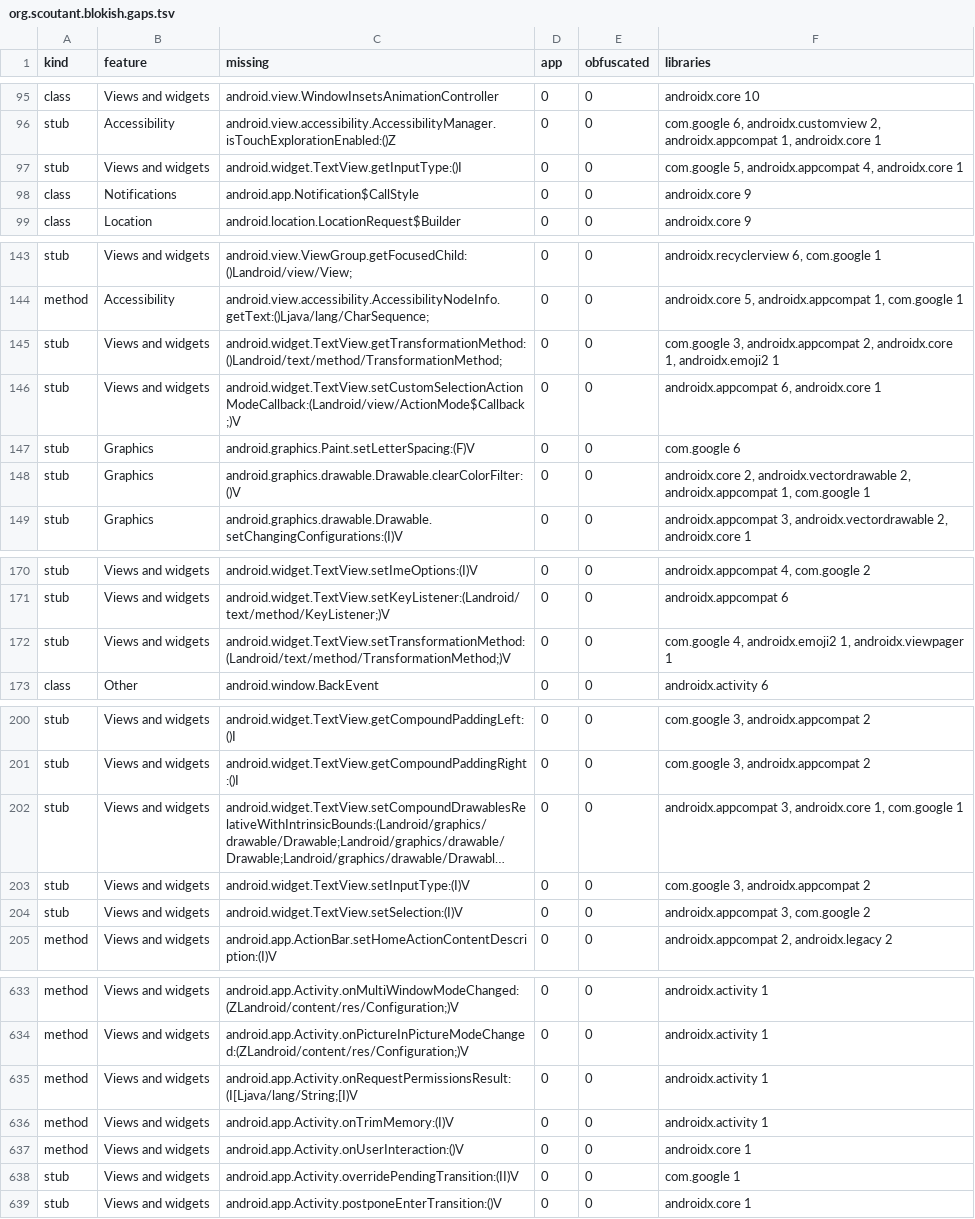
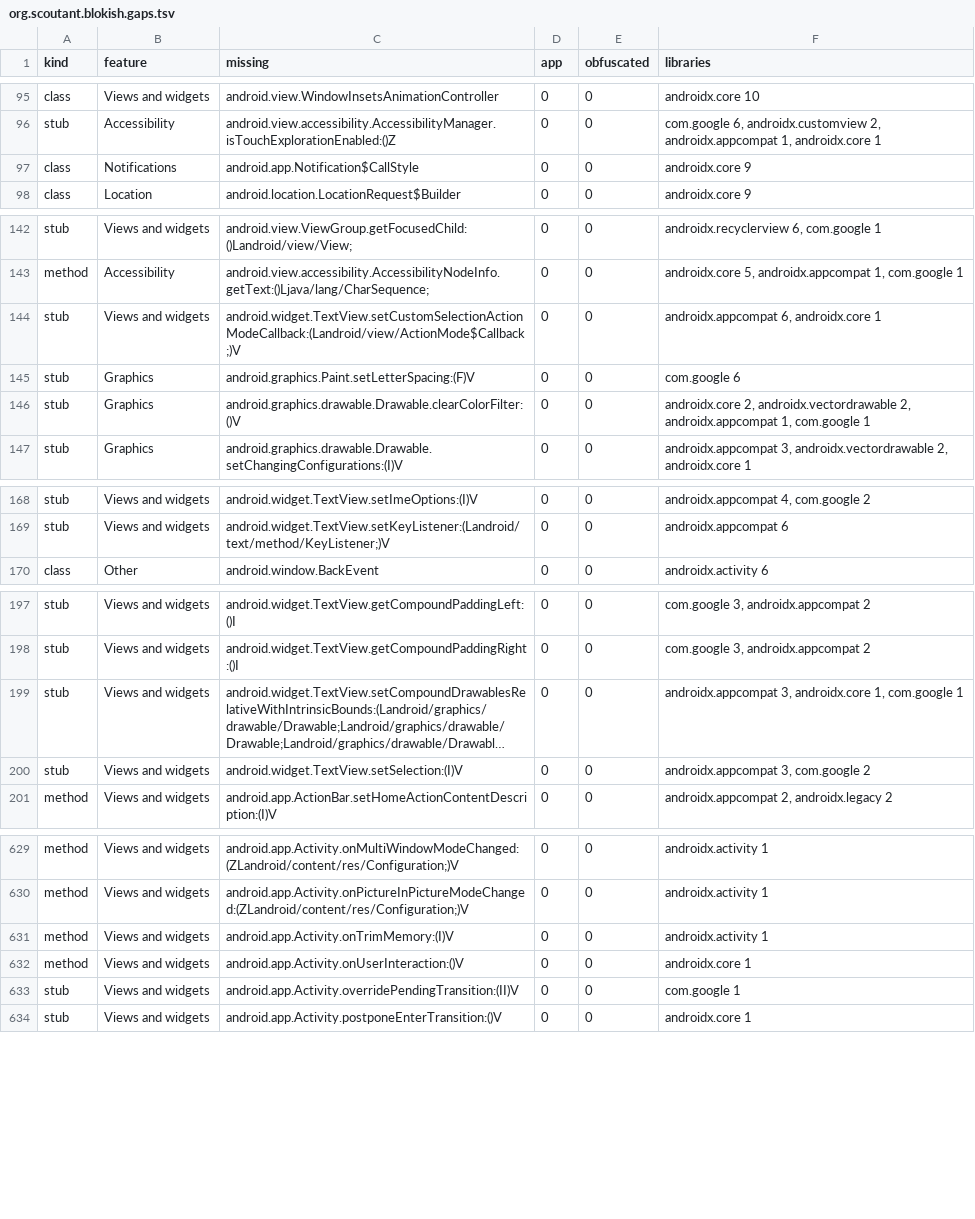
Before and after one commit to nexumia-de/android_translation_layer, a TSV file: docs/app-audit/org.scoutant.blokish.gaps.tsv, drawn as a sheet; only a part is shown, gaps mark what is left out; long unchanged cells end in …; the diff names each change by its address in the sheet, - before the commit and + after, or states it on an @@ line.

```diff
--- a/docs/app-audit/org.scoutant.blokish.gaps.tsv
+++ b/docs/app-audit/org.scoutant.blokish.gaps.tsv
-row 97: stub | Views and widgets | android.widget.TextView.getInputType:()I | 0 | 0 | com.google 5, androidx.appcompat 4, androidx.core 1
-row 145: stub | Views and widgets | android.widget.TextView.getTransformationMethod:()Landroid/text/method/TransformationMethod; | 0 | 0 | com.google 3, androidx.appcompat 2, androidx.core 1, androidx.emoji2 1
-row 172: stub | Views and widgets | android.widget.TextView.setTransformationMethod:(Landroid/text/method/TransformationMethod;)V | 0 | 0 | com.google 4, androidx.emoji2 1, androidx.viewpager 1
-row 203: stub | Views and widgets | android.widget.TextView.setInputType:(I)V | 0 | 0 | com.google 3, androidx.appcompat 2
-row 635: method | Views and widgets | android.app.Activity.onRequestPermissionsResult:(I[Ljava/lang/String;[I)V | 0 | 0 | androidx.activity 1
```
Also changed, not shown: docs/app-audit/com.aurora.store.gaps.tsv, docs/app-audit/com.duolingo.gaps.tsv, 5 other files.
